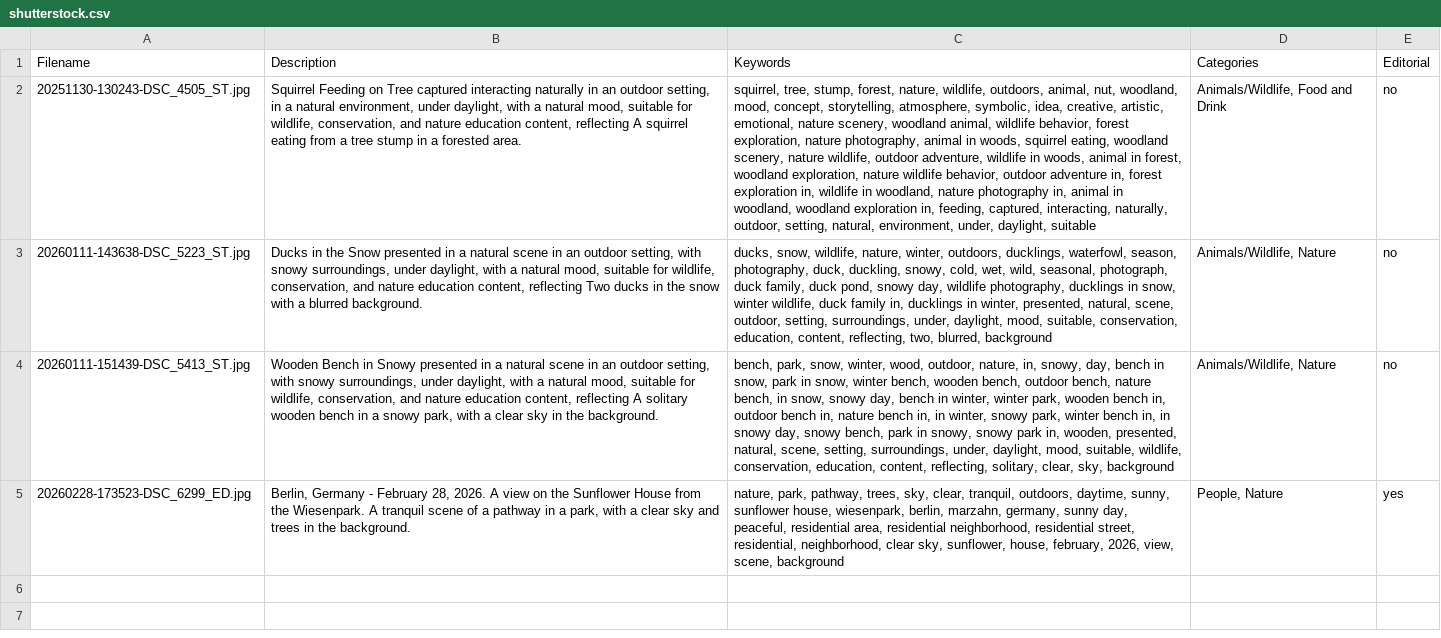
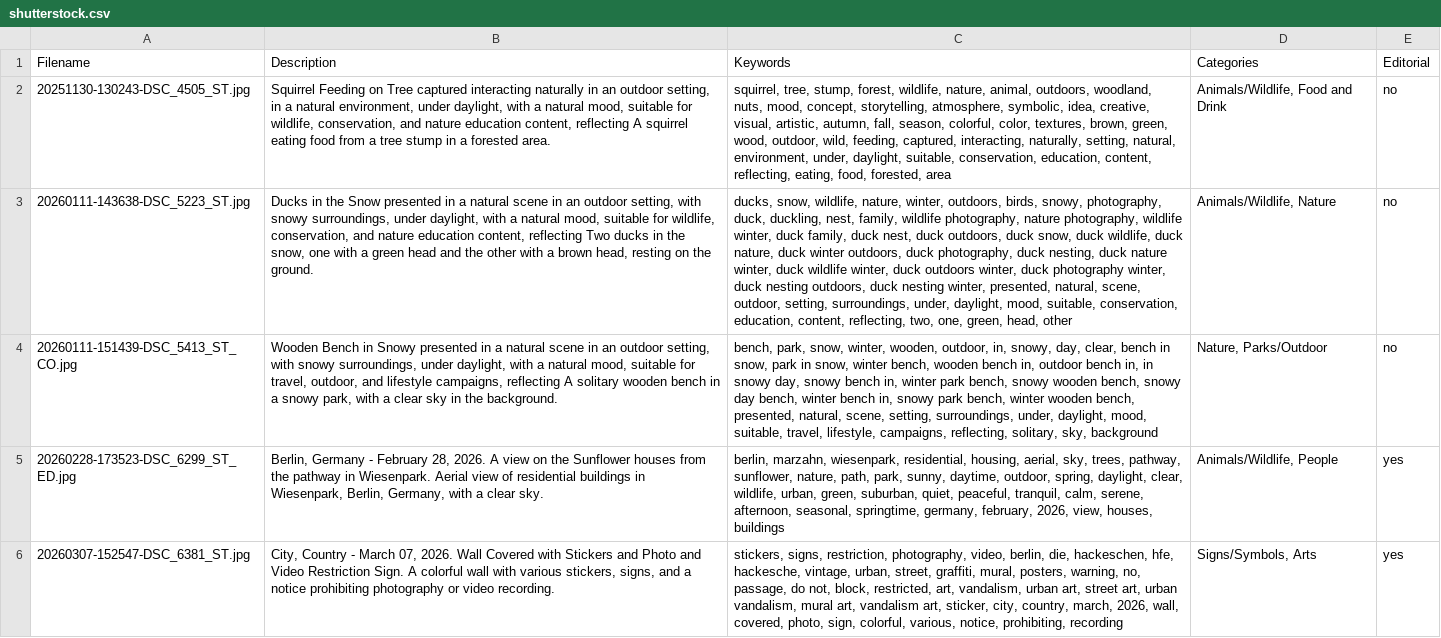
Before and after one commit to gerzen/fotoword, a CSV file: testpics/out/shutterstock.csv, drawn as a sheet; the diff names each change by its address in the sheet, - before the commit and + after, or states it on an @@ line.

```diff
--- a/testpics/out/shutterstock.csv
+++ b/testpics/out/shutterstock.csv
-B2 (Description): …squirrel eating from a…
+B2 (Description): …squirrel eating food from a…
-C2 (Keywords): …stump, forest, nature, wildlife, outdoors, animal, nut, woodland, mood, concept, storytelling, atmosphere, symbolic, idea, creative, artistic, emotional, nature scenery, woodland animal, wildlife behavior, forest exploration, nature photography, animal in woods, squirrel eating, woodland scenery, nature wildlife, outdoor adventure, wildlife in woods, animal in forest, woodland exploration, nature wildlife behavior, outdoor adventure in, forest exploration in, wildlife in woodland, nature photography in, animal in woodland, woodland exploration in, feeding, captured, interacting, naturally, outdoor, setting, natural, environment, under, daylight, suitable
+C2 (Keywords): …stump, forest, wildlife, nature, animal, outdoors, woodland, nuts, mood, concept, storytelling, atmosphere, symbolic, idea, creative, visual, artistic, autumn, fall, season, colorful, color, textures, brown, green, wood, outdoor, wild, feeding, captured, interacting, naturally, setting, natural, environment, under, daylight, suitable, conservation, education, content, reflecting, eating, food, forested, area
-B3 (Description): …in the snow with a blurred background.
+B3 (Description): …in the snow, one with a green head and the other with a brown head, resting on the ground.
-C3 (Keywords): …winter, outdoors, ducklings, waterfowl, season, photography, duck, duckling, snowy, cold, wet, wild, seasonal, photograph, duck family, duck pond, snowy day, wildlife photography, ducklings in snow, winter wildlife, duck family in, ducklings in winter, presented, natural, scene, outdoor, setting, surroundings, under, daylight, mood, suitable, conservation, education, content, reflecting, two, blurred, background
+C3 (Keywords): …winter, outdoors, birds, snowy, photography, duck, duckling, nest, family, wildlife photography, nature photography, wildlife winter, duck family, duck nest, duck outdoors, duck snow, duck wildlife, duck nature, duck winter outdoors, duck photography, duck nesting, duck nature winter, duck wildlife winter, duck outdoors winter, duck photography winter, duck nesting outdoors, duck nesting winter, presented, natural, scene, outdoor, setting, surroundings, under, daylight, mood, suitable, conservation, education, content, reflecting, two, one, green, head, other
-A4 (Filename): 20260111-151439-DSC_5413_ST.jpg
+A4 (Filename): 20260111-151439-DSC_5413_ST_CO.jpg
-B4 (Description): …suitable for wildlife, conservation, and nature education content, reflecting A…
+B4 (Description): …suitable for travel, outdoor, and lifestyle campaigns, reflecting A…
-C4 (Keywords): …snow, winter, wood, outdoor, nature, in, snowy, day, bench in snow, park in snow, winter bench, wooden bench, outdoor bench, nature bench, in snow, snowy day, bench in winter, winter park, wooden bench in, outdoor bench in, nature bench in, in winter, snowy park, winter bench in, in snowy day, snowy bench, park in snowy, snowy park in, wooden, presented, natural, scene, setting, surroundings, under, daylight, mood, suitable, wildlife, conservation, education, content, reflecting, solitary, clear, sky, background
+C4 (Keywords): …snow, winter, wooden, outdoor, in, snowy, day, clear, bench in snow, park in snow, winter bench, wooden bench in, outdoor bench in, in snowy day, snowy bench in, winter park bench, snowy wooden bench, snowy day bench, winter bench in, snowy park bench, winter wooden bench, presented, natural, scene, setting, surroundings, under, daylight, mood, suitable, travel, lifestyle, campaigns, reflecting, solitary, sky, background
-D4 (Categories): Animals/Wildlife, Nature
+D4 (Categories): Nature, Parks/Outdoor
-A5 (Filename): 20260228-173523-DSC_6299_ED.jpg
+A5 (Filename): 20260228-173523-DSC_6299_ST_ED.jpg
-B5 (Description): …the Sunflower House from the Wiesenpark. A tranquil scene of a pathway in a park, with a clear sky and trees in the background.
+B5 (Description): …the Sunflower houses from the pathway in Wiesenpark. Aerial view of residential buildings in Wiesenpark, Berlin, Germany, with a clear sky.
-C5 (Keywords): nature, park, pathway, trees, sky, clear, tranquil, outdoors, daytime, sunny, sunflower house, wiesenpark, berlin, marzahn, germany, sunny day, peaceful, residential area, residential neighborhood, residential street, residential, neighborhood, clear sky, sunflower, house, february, 2026, view, scene, background
+C5 (Keywords): berlin, marzahn, wiesenpark, residential, housing, aerial, sky, trees, pathway, sunflower, nature, path, park, sunny, daytime, outdoor, spring, daylight, clear, wildlife, urban, green, suburban, quiet, peaceful, tranquil, calm, serene, afternoon, seasonal, springtime, germany, february, 2026, view, houses, buildings
-D5 (Categories): People, Nature
+D5 (Categories): Animals/Wildlife, People
+row 6: 20260307-152547-DSC_6381_ST.jpg | City, Country - March 07, 2026. Wall Covered with Stickers and Photo and Video Restriction Sign. A colorful wall with various stickers, signs, and a notice prohibiting photography or video recording. | stickers, signs, restriction, photography, video, berlin, die, hackeschen, hfe, hackesche, vintage, urban, street, graffiti, mural, posters, warning, no, passage, do not, block, restricted, art, vandalism, urban art, street art, urban vandalism, mural art, vandalism art, sticker, city, country, march, 2026, wall, covered, photo, sign, colorful, various, notice, prohibiting, recording | Signs/Symbols, Arts | yes
```
Also changed, not shown: testpics/out/adobe.csv, testpics/out/dreamstime.csv, 1 other file.
